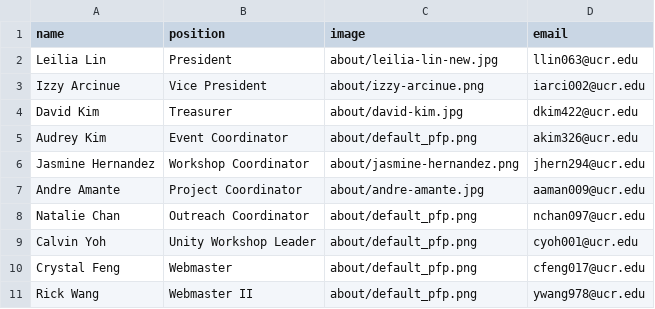
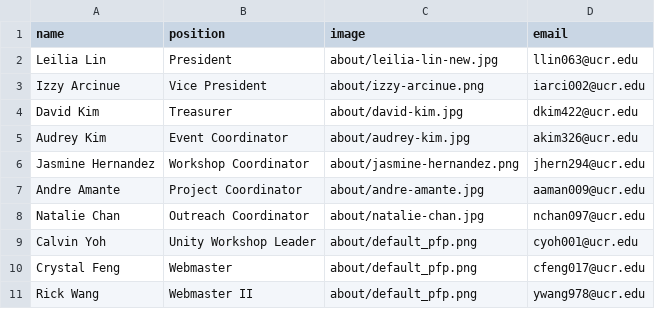
Before and after one commit to gamespawn/gamespawn.github.io, a CSV file: _data/officers/Executive Board 2021-2022.csv, drawn as a sheet.

Commit message:
audrey & natalie pfp update

```diff
--- a/_data/officers/Executive Board 2021-2022.csv
+++ b/_data/officers/Executive Board 2021-2022.csv
@@ -4,6 +4,6 @@ Izzy Arcinue,Vice President,about/izzy-arcinue.png,iarci002@ucr.edu
 David Kim,Treasurer,about/david-kim.jpg,dkim422@ucr.edu
-Audrey Kim,Event Coordinator,about/default_pfp.png,akim326@ucr.edu
+Audrey Kim,Event Coordinator,about/audrey-kim.jpg,akim326@ucr.edu
 Jasmine Hernandez,Workshop Coordinator,about/jasmine-hernandez.png,jhern294@ucr.edu
 Andre Amante,Project Coordinator,about/andre-amante.jpg,aaman009@ucr.edu
-Natalie Chan,Outreach Coordinator,about/default_pfp.png,nchan097@ucr.edu
+Natalie Chan,Outreach Coordinator,about/natalie-chan.jpg,nchan097@ucr.edu
 Calvin Yoh,Unity Workshop Leader,about/default_pfp.png,cyoh001@ucr.edu
```
Also changed, not shown: 2 other files.
